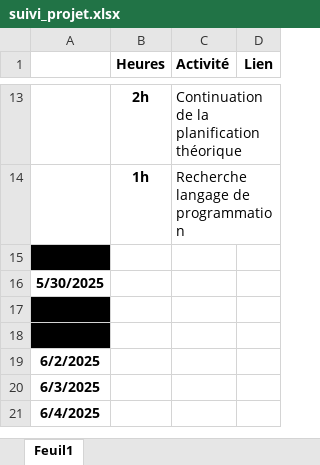
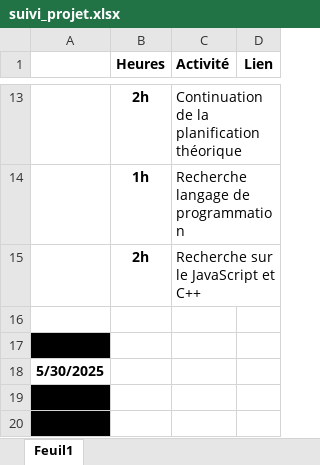
Before and after one commit to David3710/Stage_2025_ST_felixDL, an Excel workbook: Gestion projet/suivi_projet.xlsx, sheet Feuil1, drawn as a sheet; only a part is shown, gaps mark what is left out; the shorter side is filled out with more unchanged rows; values as stored, in another font and other column widths than the file's, no borders; conditional formats not drawn; the diff names each change by its address in the sheet, - before the commit and + after, or states it on an @@ line.

Commit message:
Modification planning_projet & suivi_projet

```diff
--- a/Gestion projet/suivi_projet.xlsx (sheet Feuil1)
+++ b/Gestion projet/suivi_projet.xlsx (sheet Feuil1)
+row 15:  | 2h | Recherche sur le JavaScript et C++
+row 16: (empty)
```
Also changed, not shown: Gestion projet/planning_projet.xlsx.
